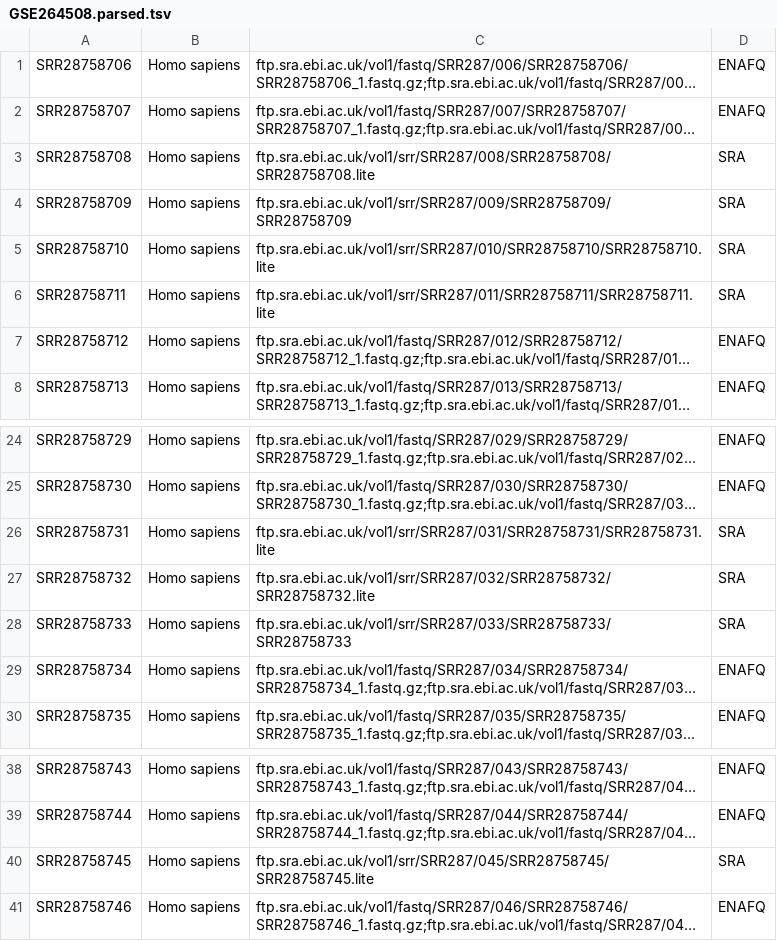
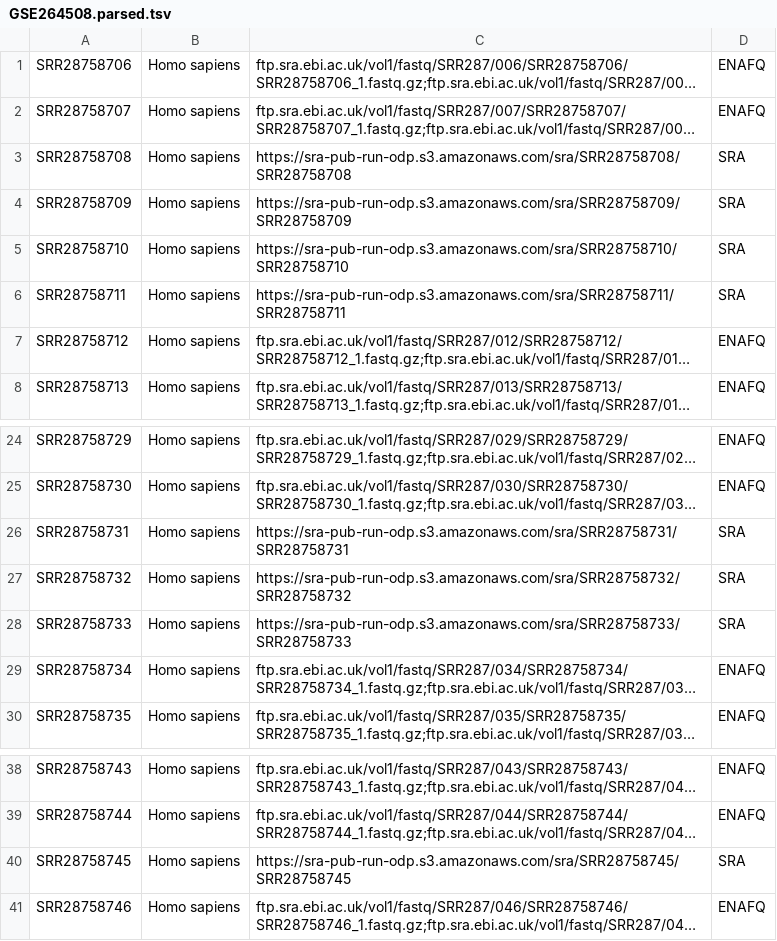
Before and after one commit to cellgeni/reprocess_public_10x, a TSV file: test_data/GSE264508/GSE264508.parsed.tsv, drawn as a sheet; only a part is shown, gaps mark what is left out; long unchanged cells end in …; the diff names each change by its address in the sheet, - before the commit and + after, or states it on an @@ line.

Commit message:
Update GSE264508 data files to use HTTPS URLs instead of FTP

```diff
--- a/test_data/GSE264508/GSE264508.parsed.tsv
+++ b/test_data/GSE264508/GSE264508.parsed.tsv
-C3: ftp.sra.ebi.ac.uk/vol1/srr/SRR287/008/SRR28758708/SRR28758708.lite
+C3: https://sra-pub-run-odp.s3.amazonaws.com/sra/SRR28758708/SRR28758708
-C4: ftp.sra.ebi.ac.uk/vol1/srr/SRR287/009/SRR28758709/SRR28758709
+C4: https://sra-pub-run-odp.s3.amazonaws.com/sra/SRR28758709/SRR28758709
-C5: ftp.sra.ebi.ac.uk/vol1/srr/SRR287/010/SRR28758710/SRR28758710.lite
+C5: https://sra-pub-run-odp.s3.amazonaws.com/sra/SRR28758710/SRR28758710
-C6: ftp.sra.ebi.ac.uk/vol1/srr/SRR287/011/SRR28758711/SRR28758711.lite
+C6: https://sra-pub-run-odp.s3.amazonaws.com/sra/SRR28758711/SRR28758711
-C26: ftp.sra.ebi.ac.uk/vol1/srr/SRR287/031/SRR28758731/SRR28758731.lite
+C26: https://sra-pub-run-odp.s3.amazonaws.com/sra/SRR28758731/SRR28758731
-C27: ftp.sra.ebi.ac.uk/vol1/srr/SRR287/032/SRR28758732/SRR28758732.lite
+C27: https://sra-pub-run-odp.s3.amazonaws.com/sra/SRR28758732/SRR28758732
-C28: ftp.sra.ebi.ac.uk/vol1/srr/SRR287/033/SRR28758733/SRR28758733
+C28: https://sra-pub-run-odp.s3.amazonaws.com/sra/SRR28758733/SRR28758733
-C40: ftp.sra.ebi.ac.uk/vol1/srr/SRR287/045/SRR28758745/SRR28758745.lite
+C40: https://sra-pub-run-odp.s3.amazonaws.com/sra/SRR28758745/SRR28758745
```
Also changed, not shown: 1 other file.
